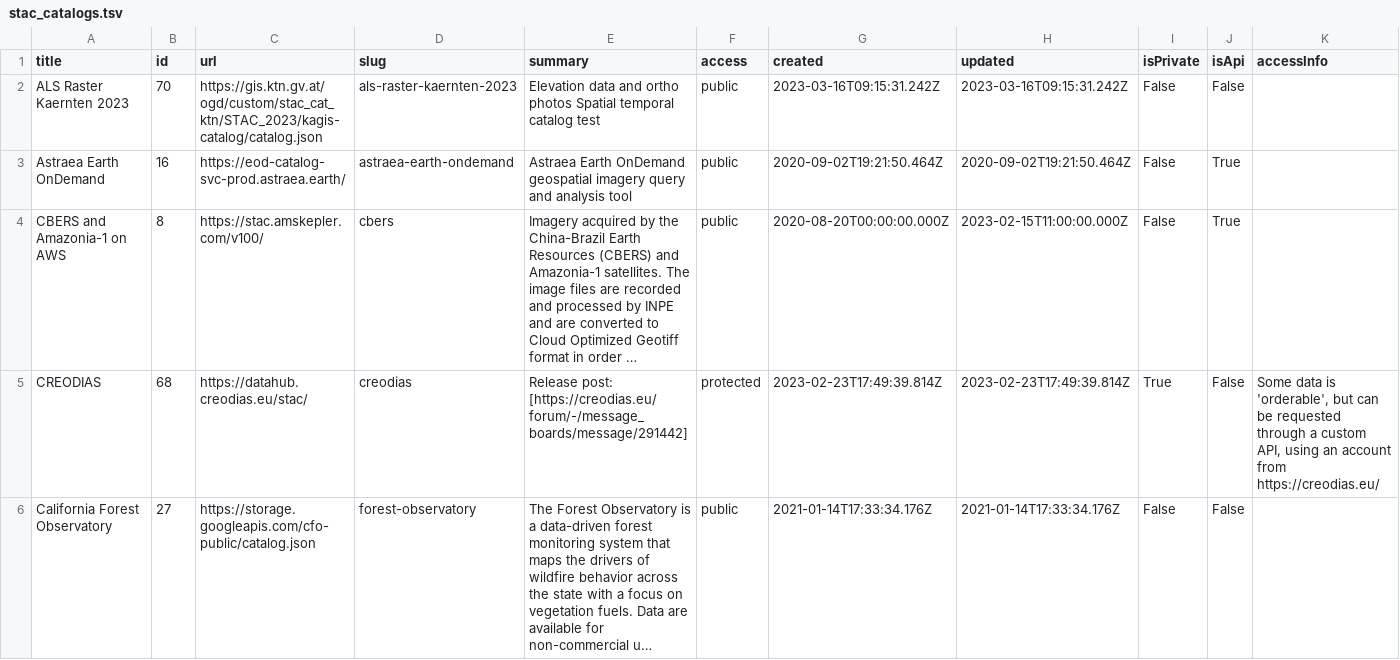
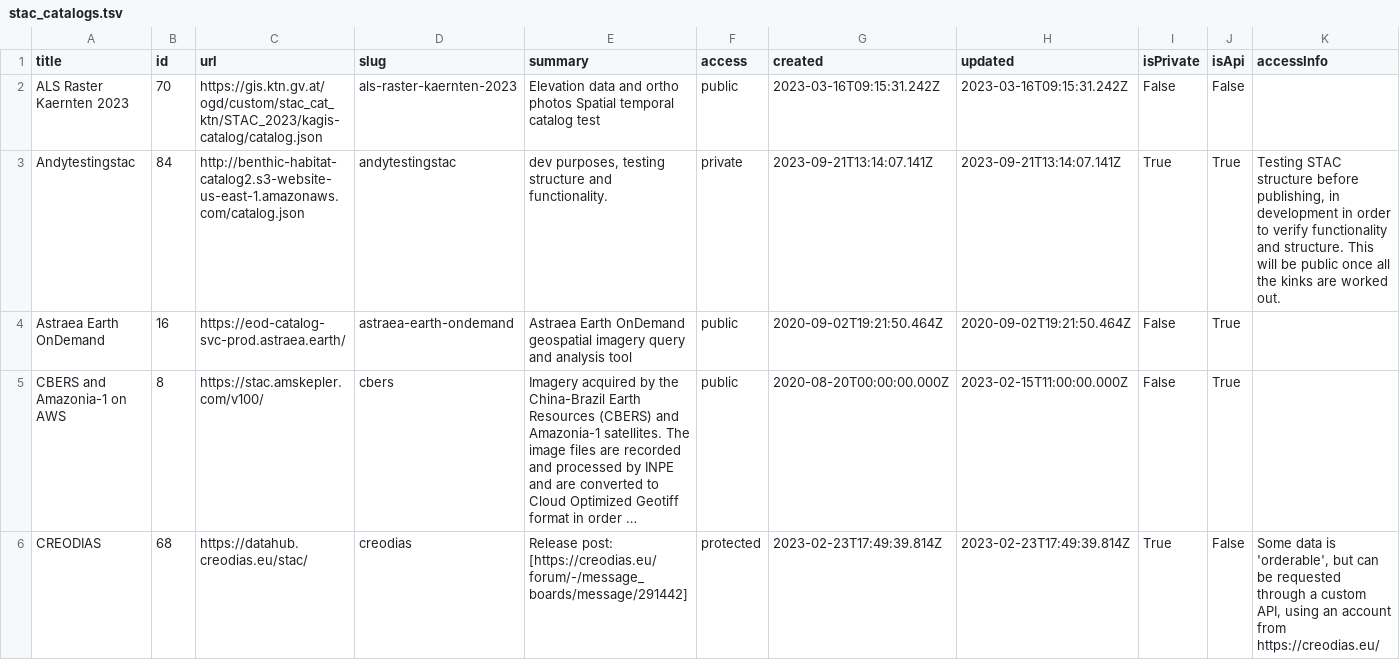
Before and after one commit to opengeos/geospatial-data-catalogs, a TSV file: stac_catalogs.tsv, drawn as a sheet; only a part is shown; the shorter side is filled out with more unchanged rows; long unchanged cells end in ….

```diff
--- a/stac_catalogs.tsv
+++ b/stac_catalogs.tsv
@@ -2,2 +2,3 @@ title	id	url	slug	summary	access	created	updated	isPrivate	isApi	accessInfo
 ALS Raster Kaernten 2023	70	https://gis.ktn.gv.at/ogd/custom/stac_cat_ktn/STAC_2023/kagis-catalog/catalog.json	als-raster-kaernten-2023	Elevation data and ortho photos Spatial temporal catalog test	public	2023-03-16T09:15:31.242Z	2023-03-16T09:15:31.242Z	False	False	
+Andytestingstac	84	http://benthic-habitat-catalog2.s3-website-us-east-1.amazonaws.com/catalog.json	andytestingstac	dev purposes, testing structure and functionality.	private	2023-09-21T13:14:07.141Z	2023-09-21T13:14:07.141Z	True	True	Testing STAC structure before publishing, in development in order to verify functionality and structure. This will be public once all the kinks are worked out.
 Astraea Earth OnDemand	16	https://eod-catalog-svc-prod.astraea.earth/	astraea-earth-ondemand	Astraea Earth OnDemand geospatial imagery query and analysis tool	public	2020-09-02T19:21:50.464Z	2020-09-02T19:21:50.464Z	False	True	
```
Also changed, not shown: aws_geo_datasets.tsv, aws_open_datasets.tsv, 7 other files.
